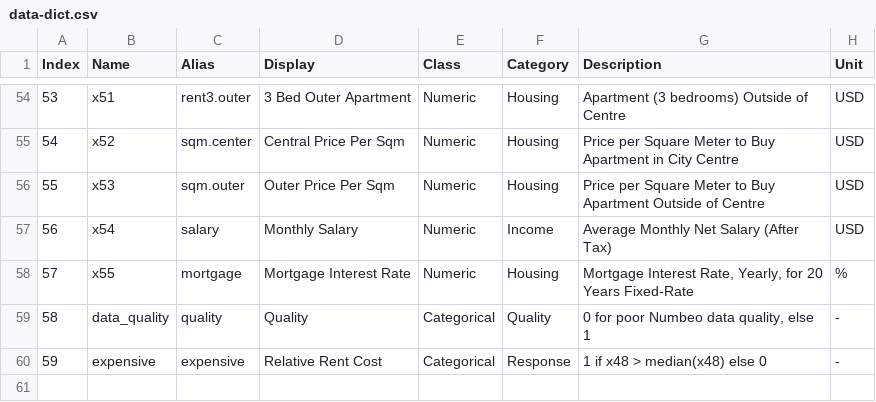
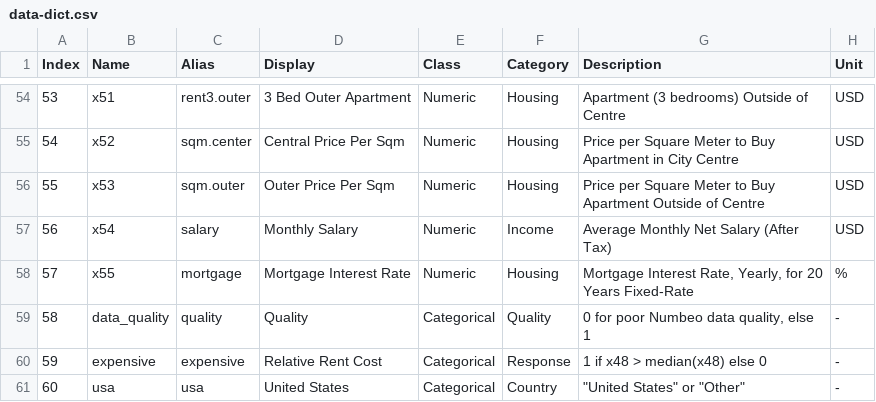
Before and after one commit to camccaffrey/STAT4630, a CSV file: Data/data-dict.csv, drawn as a sheet; only a part is shown, gaps mark what is left out; the diff names each change by its address in the sheet, - before the commit and + after, or states it on an @@ line.

Commit message:
updated data-dict.csv with "usa" categorical variable

```diff
--- a/Data/data-dict.csv
+++ b/Data/data-dict.csv
+row 61: 60 | usa | usa | United States | Categorical | Country | "United States" or "Other" | -
```
Also changed, not shown: 5 other files.
